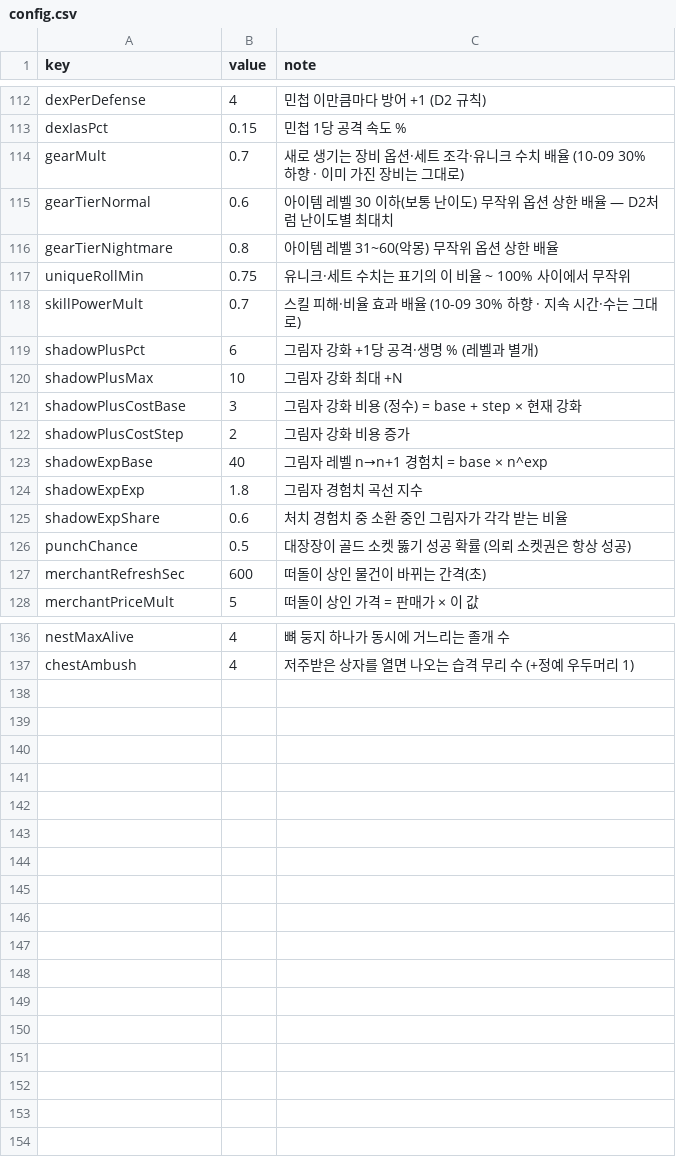
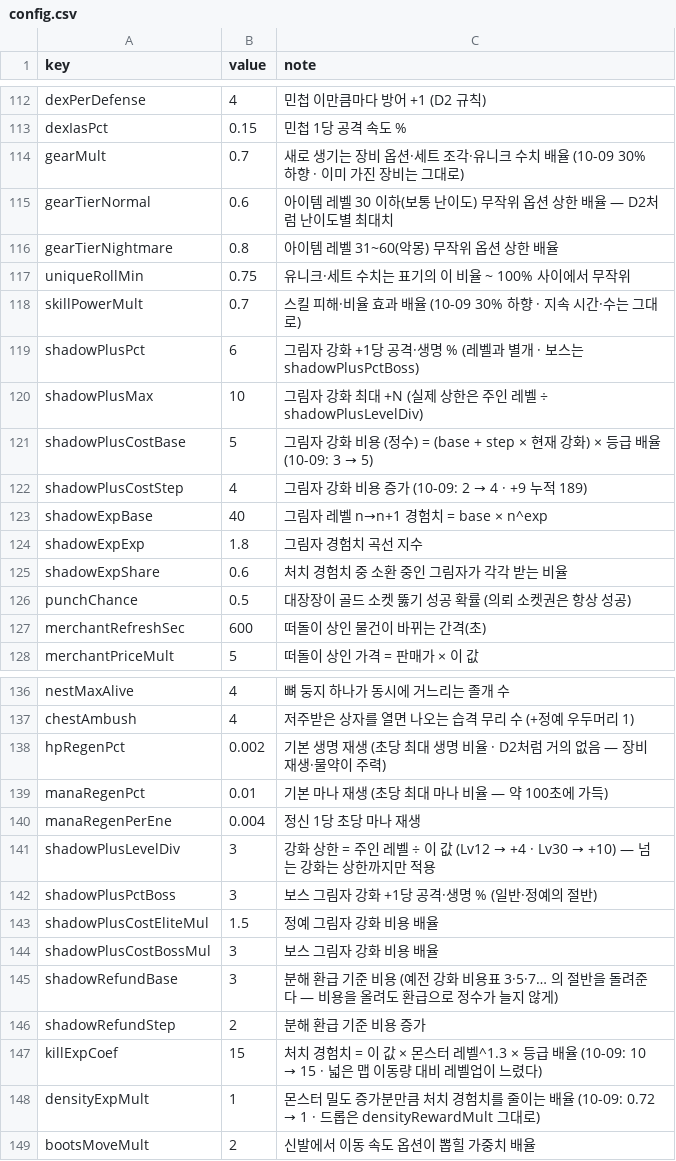
Before and after one commit to mogoshop/catch-and-keep, a CSV file: data/config.csv, drawn as a sheet; only a part is shown, gaps mark what is left out.

```diff
--- a/data/config.csv
+++ b/data/config.csv
@@ -118,6 +118,6 @@ uniqueRollMin,0.75,유니크·세트 수치는 표기의 이 비율 ~ 100% 사
 skillPowerMult,0.7,스킬 피해·비율 효과 배율 (10-09 30% 하향 · 지속 시간·수는 그대로)
-shadowPlusPct,6,그림자 강화 +1당 공격·생명 % (레벨과 별개)
-shadowPlusMax,10,그림자 강화 최대 +N
-shadowPlusCostBase,3,그림자 강화 비용 (정수) = base + step × 현재 강화
-shadowPlusCostStep,2,그림자 강화 비용 증가
+shadowPlusPct,6,그림자 강화 +1당 공격·생명 % (레벨과 별개 · 보스는 shadowPlusPctBoss)
+shadowPlusMax,10,그림자 강화 최대 +N (실제 상한은 주인 레벨 ÷ shadowPlusLevelDiv)
+shadowPlusCostBase,5,그림자 강화 비용 (정수) = (base + step × 현재 강화) × 등급 배율 (10-09: 3 → 5)
+shadowPlusCostStep,4,그림자 강화 비용 증가 (10-09: 2 → 4 · +9 누적 189)
 shadowExpBase,40,그림자 레벨 n→n+1 경험치 = base × n^exp
@@ -137 +137,13 @@ nestMaxAlive,4,뼈 둥지 하나가 동시에 거느리는 졸개 수
 chestAmbush,4,저주받은 상자를 열면 나오는 습격 무리 수 (+정예 우두머리 1)
+hpRegenPct,0.002,기본 생명 재생 (초당 최대 생명 비율 · D2처럼 거의 없음 — 장비 재생·물약이 주력)
+manaRegenPct,0.01,기본 마나 재생 (초당 최대 마나 비율 — 약 100초에 가득)
+manaRegenPerEne,0.004,정신 1당 초당 마나 재생
+shadowPlusLevelDiv,3,강화 상한 = 주인 레벨 ÷ 이 값 (Lv12 → +4 · Lv30 → +10) — 넘는 강화는 상한까지만 적용
+shadowPlusPctBoss,3,보스 그림자 강화 +1당 공격·생명 % (일반·정예의 절반)
+shadowPlusCostEliteMul,1.5,정예 그림자 강화 비용 배율
+shadowPlusCostBossMul,3,보스 그림자 강화 비용 배율
+shadowRefundBase,3,분해 환급 기준 비용 (예전 강화 비용표 3·5·7… 의 절반을 돌려준다 — 비용을 올려도 환급으로 정수가 늘지 않게)
+shadowRefundStep,2,분해 환급 기준 비용 증가
+killExpCoef,15,처치 경험치 = 이 값 × 몬스터 레벨^1.3 × 등급 배율 (10-09: 10 → 15 · 넓은 맵 이동량 대비 레벨업이 느렸다)
+densityExpMult,1,몬스터 밀도 증가분만큼 처치 경험치를 줄이는 배율 (10-09: 0.72 → 1 · 드롭은 densityRewardMult 그대로)
+bootsMoveMult,2,신발에서 이동 속도 옵션이 뽑힐 가중치 배율
```
Also changed, not shown: data/item_bases.csv, data/quests.csv, 42 other files.
